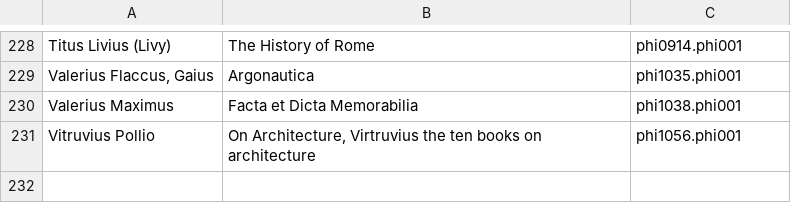
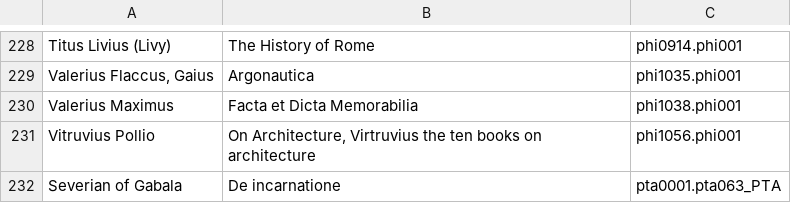
Before and after one commit to threedlite/classicsviewer, a CSV file: data-prep/build_modules/generate_interlinear/INTERLINEAR_ALL_LATIN_WITH_IDS.csv, drawn as a sheet; only a part is shown, gaps mark what is left out; the diff names each change by its address in the sheet, - before the commit and + after, or states it on an @@ line.

```diff
--- a/data-prep/build_modules/generate_interlinear/INTERLINEAR_ALL_LATIN_WITH_IDS.csv
+++ b/data-prep/build_modules/generate_interlinear/INTERLINEAR_ALL_LATIN_WITH_IDS.csv
+row 232: Severian of Gabala | De incarnatione | pta0001.pta063_PTA
```
Also changed, not shown: 21 other files.
